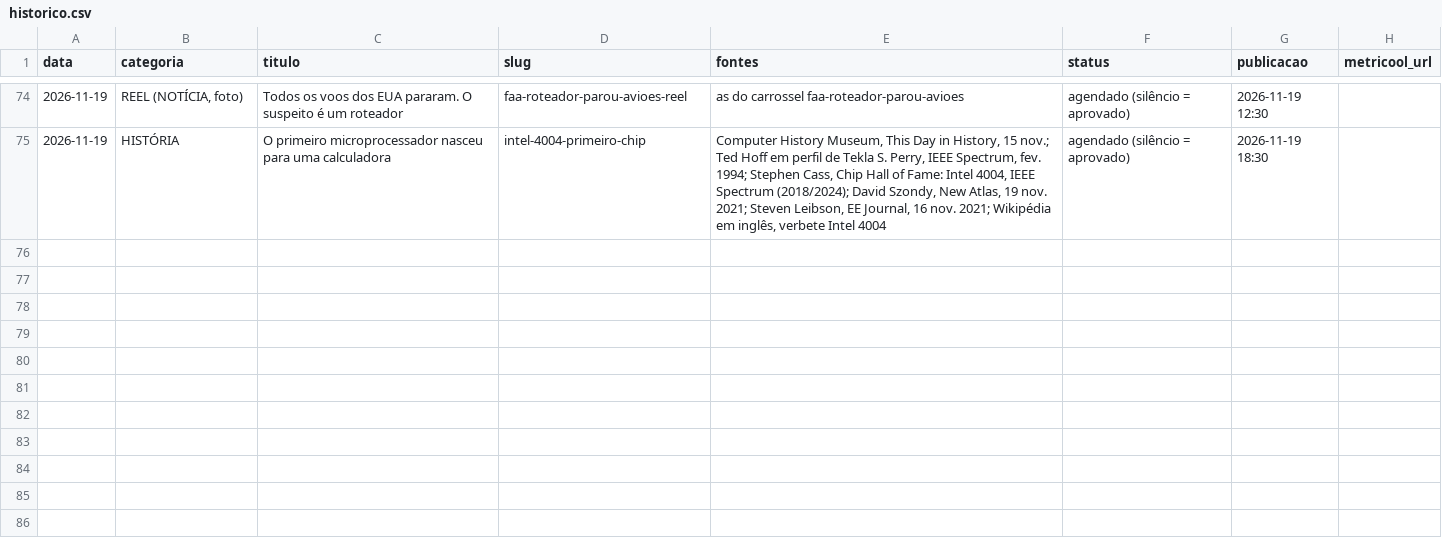
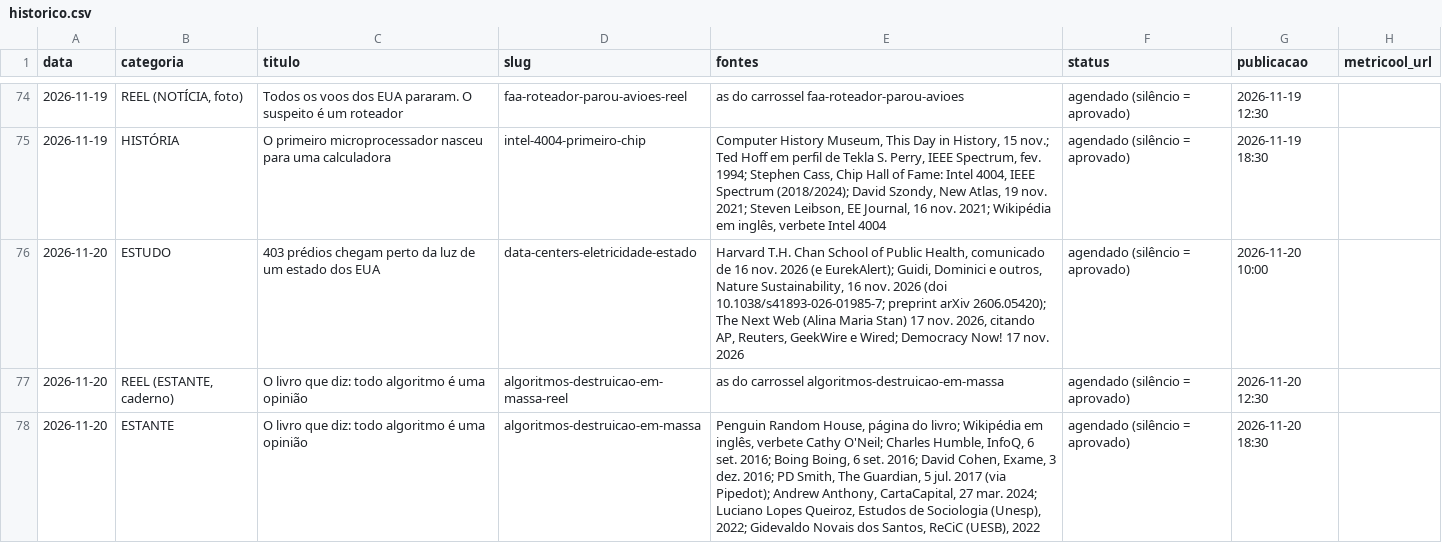
Before and after one commit to pedrofavero/techroombr-posts, a CSV file: posts/historico.csv, drawn as a sheet; only a part is shown, gaps mark what is left out.

```diff
--- a/posts/historico.csv
+++ b/posts/historico.csv
@@ -75 +75,4 @@ data,categoria,titulo,slug,fontes,status,publicacao,metricool_url
 2026-11-19,HISTÓRIA,O primeiro microprocessador nasceu para uma calculadora,intel-4004-primeiro-chip,"Computer History Museum, This Day in History, 15 nov.; Ted Hoff em perfil de Tekla S. Perry, IEEE Spectrum, fev. 1994; Stephen Cass, Chip Hall of Fame: Intel 4004, IEEE Spectrum (2018/2024); David Szondy, New Atlas, 19 nov. 2021; Steven Leibson, EE Journal, 16 nov. 2021; Wikipédia em inglês, verbete Intel 4004",agendado (silêncio = aprovado),2026-11-19 18:30,
+2026-11-20,ESTUDO,403 prédios chegam perto da luz de um estado dos EUA,data-centers-eletricidade-estado,"Harvard T.H. Chan School of Public Health, comunicado de 16 nov. 2026 (e EurekAlert); Guidi, Dominici e outros, Nature Sustainability, 16 nov. 2026 (doi 10.1038/s41893-026-01985-7; preprint arXiv 2606.05420); The Next Web (Alina Maria Stan) 17 nov. 2026, citando AP, Reuters, GeekWire e Wired; Democracy Now! 17 nov. 2026",agendado (silêncio = aprovado),2026-11-20 10:00,
+2026-11-20,"REEL (ESTANTE, caderno)",O livro que diz: todo algoritmo é uma opinião,algoritmos-destruicao-em-massa-reel,as do carrossel algoritmos-destruicao-em-massa,agendado (silêncio = aprovado),2026-11-20 12:30,
+2026-11-20,ESTANTE,O livro que diz: todo algoritmo é uma opinião,algoritmos-destruicao-em-massa,"Penguin Random House, página do livro; Wikipédia em inglês, verbete Cathy O'Neil; Charles Humble, InfoQ, 6 set. 2016; Boing Boing, 6 set. 2016; David Cohen, Exame, 3 dez. 2016; PD Smith, The Guardian, 5 jul. 2017 (via Pipedot); Andrew Anthony, CartaCapital, 27 mar. 2024; Luciano Lopes Queiroz, Estudos de Sociologia (Unesp), 2022; Gidevaldo Novais dos Santos, ReCiC (UESB), 2022",agendado (silêncio = aprovado),2026-11-20 18:30,
```
